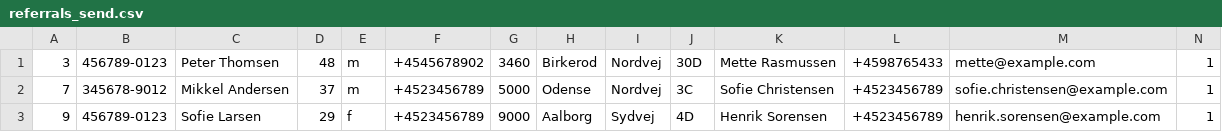
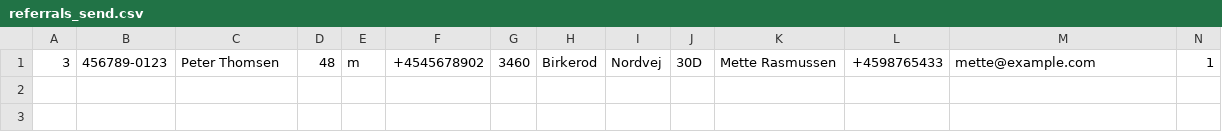
Before and after one commit to JacobBPedersen/P1-Healthcare-System, a CSV file: src/database/referrals_send.csv, drawn as a sheet; only a part is shown; rows hold the shown columns only; the diff names each change by its address in the sheet, - before the commit and + after, or states it on an @@ line.

```diff
--- a/src/database/referrals_send.csv
+++ b/src/database/referrals_send.csv
-row 2: 7 | 345678-9012 | Mikkel Andersen | 37 | m | +4523456789 | 5000 | Odense | Nordvej | 3C | Sofie Christensen | +4523456789 | sofie.christensen@example.com | 1
-row 3: 9 | 456789-0123 | Sofie Larsen | 29 | f | +4523456789 | 9000 | Aalborg | Sydvej | 4D | Henrik Sorensen | +4523456789 | henrik.sorensen@example.com | 1
```
Also changed, not shown: src/database/timetable.csv, 6 other files.
